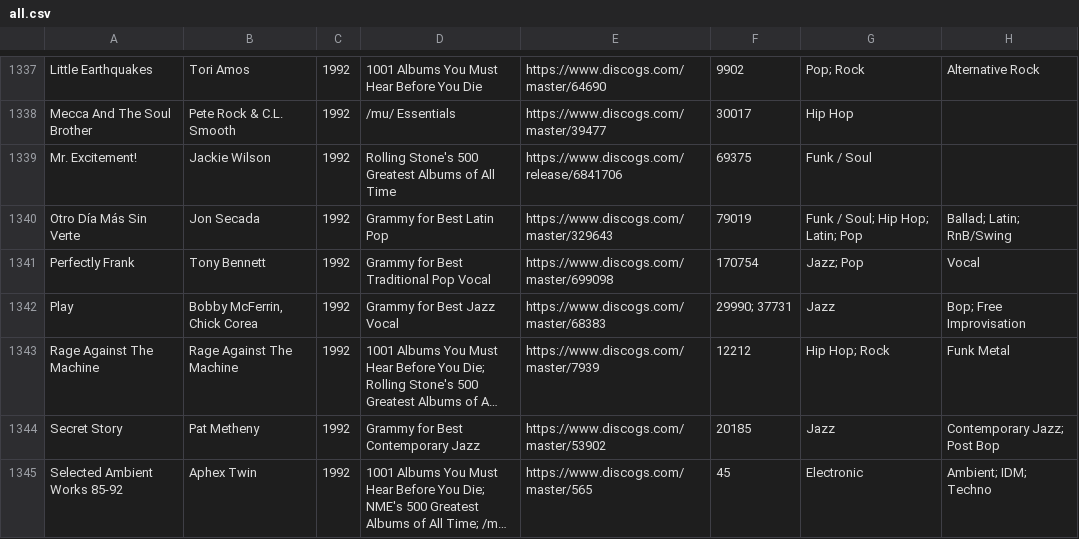
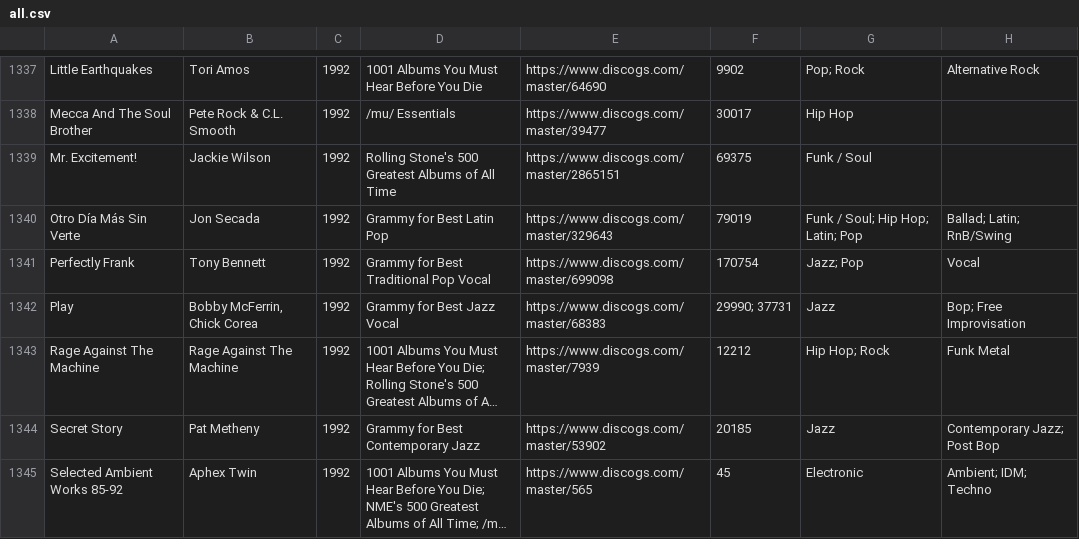
Before and after one commit to seanbreckenridge/albums, a CSV file: csv_data/all.csv, drawn as a sheet; only a part is shown, gaps mark what is left out; long unchanged cells end in ….

```diff
--- a/csv_data/all.csv
+++ b/csv_data/all.csv
@@ -1338,3 +1338,3 @@
 "Mecca And The Soul Brother","Pete Rock & C.L. Smooth","1992","/mu/ Essentials","https://www.discogs.com/master/39477","30017","Hip Hop",""
-"Mr. Excitement!","Jackie Wilson","1992","Rolling Stone's 500 Greatest Albums of All Time","https://www.discogs.com/release/6841706","69375","Funk / Soul",""
+"Mr. Excitement!","Jackie Wilson","1992","Rolling Stone's 500 Greatest Albums of All Time","https://www.discogs.com/master/2865151","69375","Funk / Soul",""
 "Otro Día Más Sin Verte","Jon Secada","1992","Grammy for Best Latin Pop","https://www.discogs.com/master/329643","79019","Funk / Soul; Hip Hop; Latin; Pop","Ballad; Latin; RnB/Swing"
```
Also changed, not shown: csv_data/reasons/Rolling_Stone's_500_Greatest_Albums_of_All_Time.csv, spreadsheet.csv.
